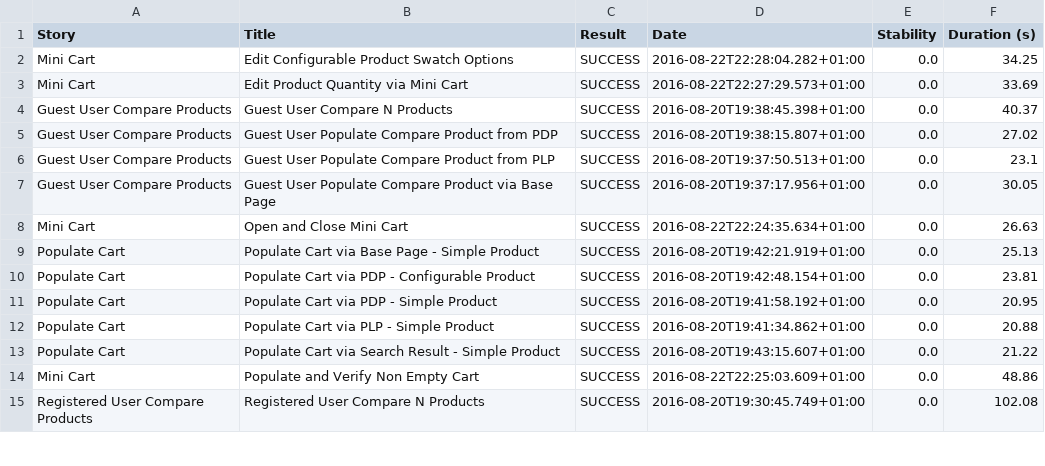
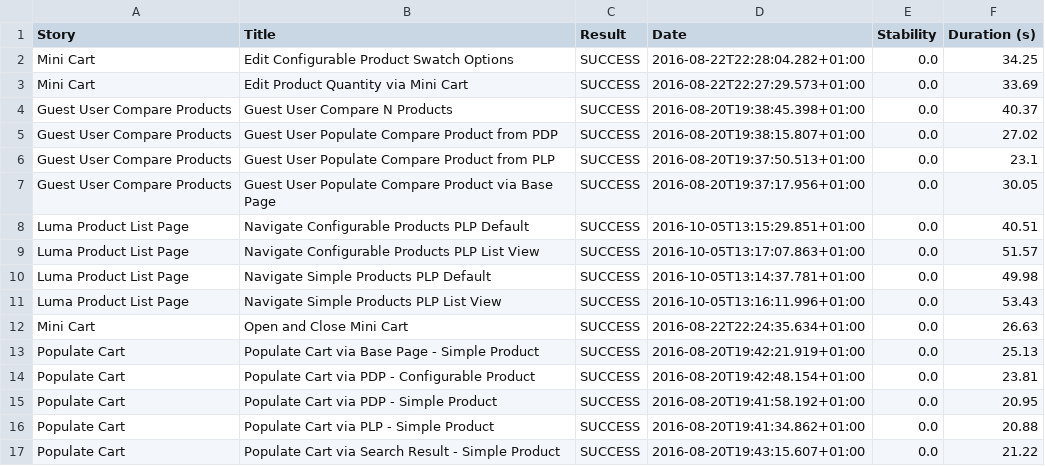
Before and after one commit to Duduosun/valtech_challenge, a CSV file: target/site/serenity/01f5288b80adbd3af52a8ed68a4a616d3164f750229f80da1ef344382d948835.csv, drawn as a sheet; only a part is shown; the shorter side is filled out with more unchanged rows; the diff names each change by its address in the sheet, - before the commit and + after, or states it on an @@ line.

```diff
--- a/target/site/serenity/01f5288b80adbd3af52a8ed68a4a616d3164f750229f80da1ef344382d948835.csv
+++ b/target/site/serenity/01f5288b80adbd3af52a8ed68a4a616d3164f750229f80da1ef344382d948835.csv
+row 8: Luma Product List Page | Navigate Configurable Products PLP Default | SUCCESS | 2016-10-05T13:15:29.851+01:00 | 0.0 | 40.51
+row 9: Luma Product List Page | Navigate Configurable Products PLP List View | SUCCESS | 2016-10-05T13:17:07.863+01:00 | 0.0 | 51.57
+row 10: Luma Product List Page | Navigate Simple Products PLP Default | SUCCESS | 2016-10-05T13:14:37.781+01:00 | 0.0 | 49.98
+row 11: Luma Product List Page | Navigate Simple Products PLP List View | SUCCESS | 2016-10-05T13:16:11.996+01:00 | 0.0 | 53.43
```
Also changed, not shown: target/site/serenity/7d55084aec0717130491d35a346b9b58ed4dbd4baa1efcadfbbc4b066d1acbca.csv, target/site/serenity/efa777031bd50d479127a8e52290b108905b9b03e3092b335e44a60138328864.csv, 51 other files.
